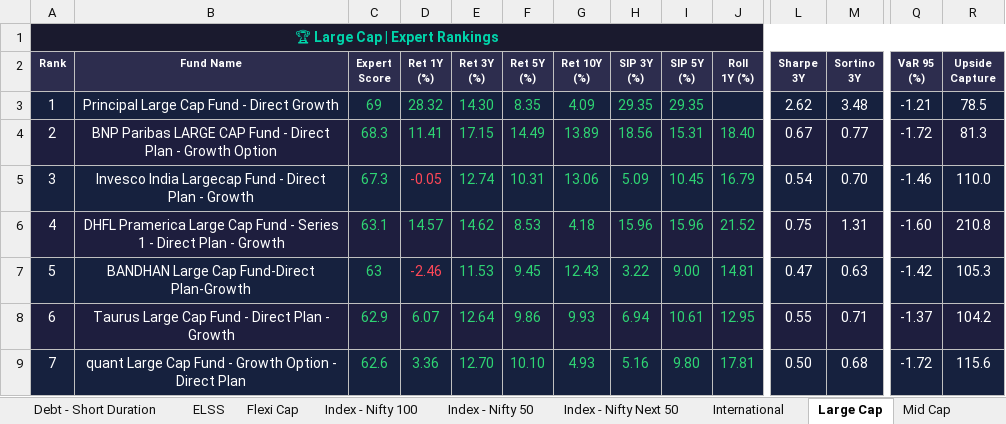
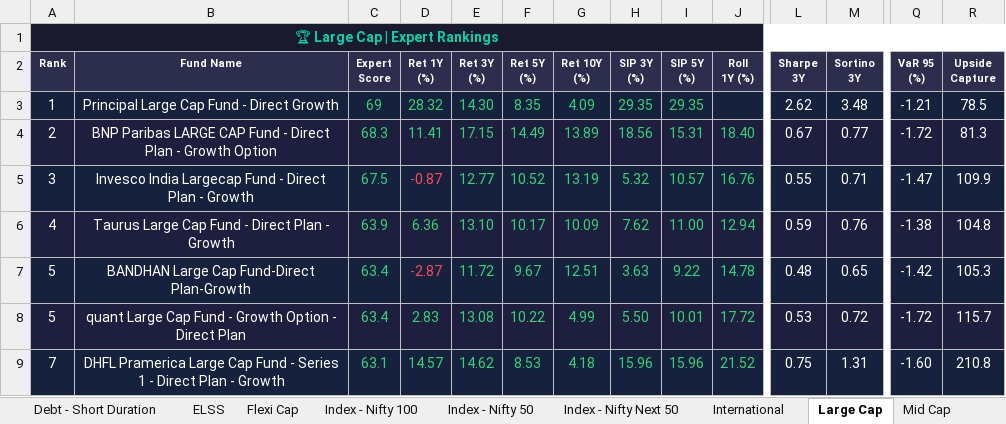
Before and after one commit to myfinancialria/mf-data-fetcher, an Excel workbook: output/MF_Expert_Rankings.xlsx, sheet Large Cap, drawn as a sheet; only a part is shown, gaps mark what is left out; values as stored, in another font and other column widths than the file's, no borders; removed rows and columns are numbered as before the commit, all else as after; rows hold the shown columns only; the diff covers the shown part only; the diff names each change by its address in the sheet, - before the commit and + after, or states it on an @@ line.

```diff
--- a/output/MF_Expert_Rankings.xlsx (sheet Large Cap)
+++ b/output/MF_Expert_Rankings.xlsx (sheet Large Cap)
-C5 (Expert Score): 67.3
+C5 (Expert Score): 67.5
-D5 (Ret 1Y (%)): -0.05
+D5 (Ret 1Y (%)): -0.87
-E5 (Ret 3Y (%)): 12.74
+E5 (Ret 3Y (%)): 12.77
-F5 (Ret 5Y (%)): 10.31
+F5 (Ret 5Y (%)): 10.52
-G5 (Ret 10Y (%)): 13.06
+G5 (Ret 10Y (%)): 13.19
-H5 (SIP 3Y (%)): 5.09
+H5 (SIP 3Y (%)): 5.32
-I5 (SIP 5Y (%)): 10.45
+I5 (SIP 5Y (%)): 10.57
-J5 (Roll 1Y (%)): 16.79
+J5 (Roll 1Y (%)): 16.76
-L5 (Sharpe 3Y): 0.54
+L5 (Sharpe 3Y): 0.55
-M5 (Sortino 3Y): 0.70
+M5 (Sortino 3Y): 0.71
-Q5 (VaR 95 (%)): -1.46
+Q5 (VaR 95 (%)): -1.47
-R5 (Upside Capture): 110.0
+R5 (Upside Capture): 109.9
+row 6: 4 | Taurus Large Cap Fund - Direct Plan - Growth | 63.9 | 6.36 | 13.10 | 10.17 | 10.09 | 7.62 | 11.00 | 12.94 | 0.59 | 0.76 | -1.38 | 104.8
+row 7: 5 | BANDHAN Large Cap Fund-Direct Plan-Growth | 63.4 | -2.87 | 11.72 | 9.67 | 12.51 | 3.63 | 9.22 | 14.78 | 0.48 | 0.65 | -1.42 | 105.3
+row 8: 5 | quant Large Cap Fund - Growth Option - Direct Plan | 63.4 | 2.83 | 13.08 | 10.22 | 4.99 | 5.50 | 10.01 | 17.72 | 0.53 | 0.72 | -1.72 | 115.7
-A9 (Rank): 4
+A9 (Rank): 7
-row 7: 5 | BANDHAN Large Cap Fund-Direct Plan-Growth | 63 | -2.46 | 11.53 | 9.45 | 12.43 | 3.22 | 9.00 | 14.81 | 0.47 | 0.63 | -1.42 | 105.3
-row 8: 6 | Taurus Large Cap Fund - Direct Plan - Growth | 62.9 | 6.07 | 12.64 | 9.86 | 9.93 | 6.94 | 10.61 | 12.95 | 0.55 | 0.71 | -1.37 | 104.2
-row 9: 7 | quant Large Cap Fund - Growth Option - Direct Plan | 62.6 | 3.36 | 12.70 | 10.10 | 4.93 | 5.16 | 9.80 | 17.81 | 0.50 | 0.68 | -1.72 | 115.6
```
Also changed, not shown: 5 added rows, 5 removed rows and 483 edited cells elsewhere in this sheet, sheet Mid Cap, sheet Sectoral - Banking, sheet Small Cap, sheet Flexi Cap, sheet ELSS, sheet Balanced Advantage, 11 more sheets, 5 other files.
